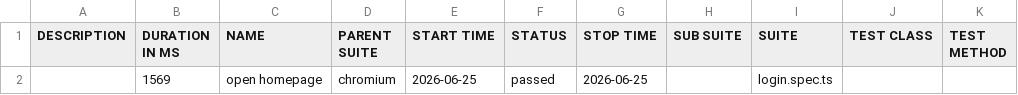
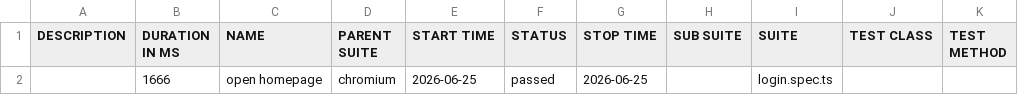
Before and after one commit to Toanncan/automation-exercise-ts, a CSV file: data/suites.csv, drawn as a sheet.

```diff
--- a/data/suites.csv
+++ b/data/suites.csv
@@ -1,2 +1,2 @@
 "DESCRIPTION","DURATION IN MS","NAME","PARENT SUITE","START TIME","STATUS","STOP TIME","SUB SUITE","SUITE","TEST CLASS","TEST METHOD"
-"","1569","open homepage","chromium","2026-06-25","passed","2026-06-25","","login.spec.ts","",""
+"","1666","open homepage","chromium","2026-06-25","passed","2026-06-25","","login.spec.ts","",""
```
Also changed, not shown: 25 other files.
